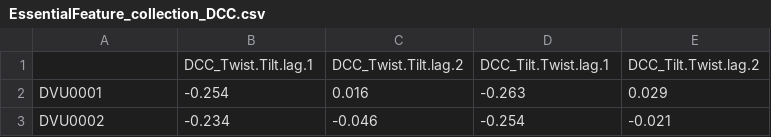
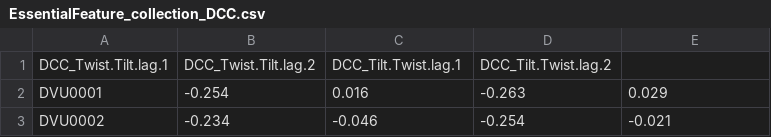
Before and after one commit to thierrynems/modelSRB, a CSV file: EssentialFeature_collection_DCC.csv, drawn as a sheet; only a part is shown.

```diff
--- a/EssentialFeature_collection_DCC.csv
+++ b/EssentialFeature_collection_DCC.csv
@@ -1,2 +1,2 @@
-,DCC_Twist.Tilt.lag.1,DCC_Twist.Tilt.lag.2,DCC_Tilt.Twist.lag.1,DCC_Tilt.Twist.lag.2
+DCC_Twist.Tilt.lag.1,DCC_Twist.Tilt.lag.2,DCC_Tilt.Twist.lag.1,DCC_Tilt.Twist.lag.2
 DVU0001,-0.254,0.016,-0.263,0.029
```
Also changed, not shown: EssentialFeature_collection_Codon.csv, EssentialFeature_collection_DACC.csv, 10 other files.
